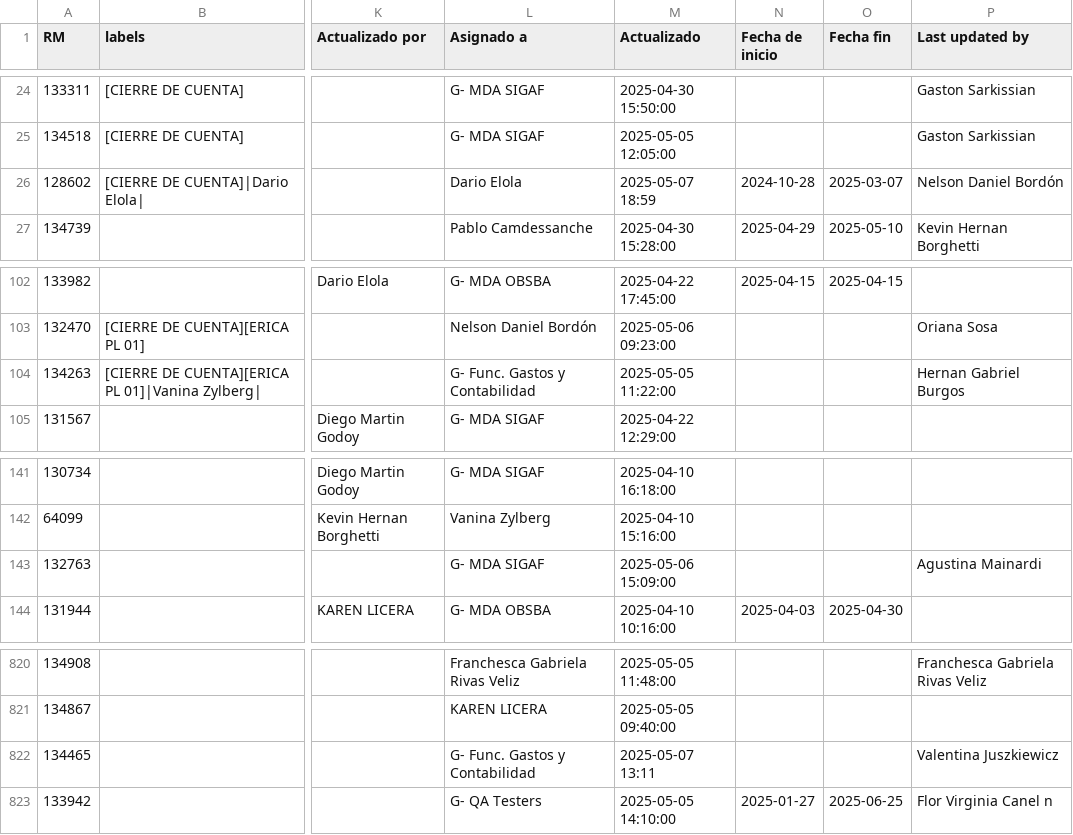
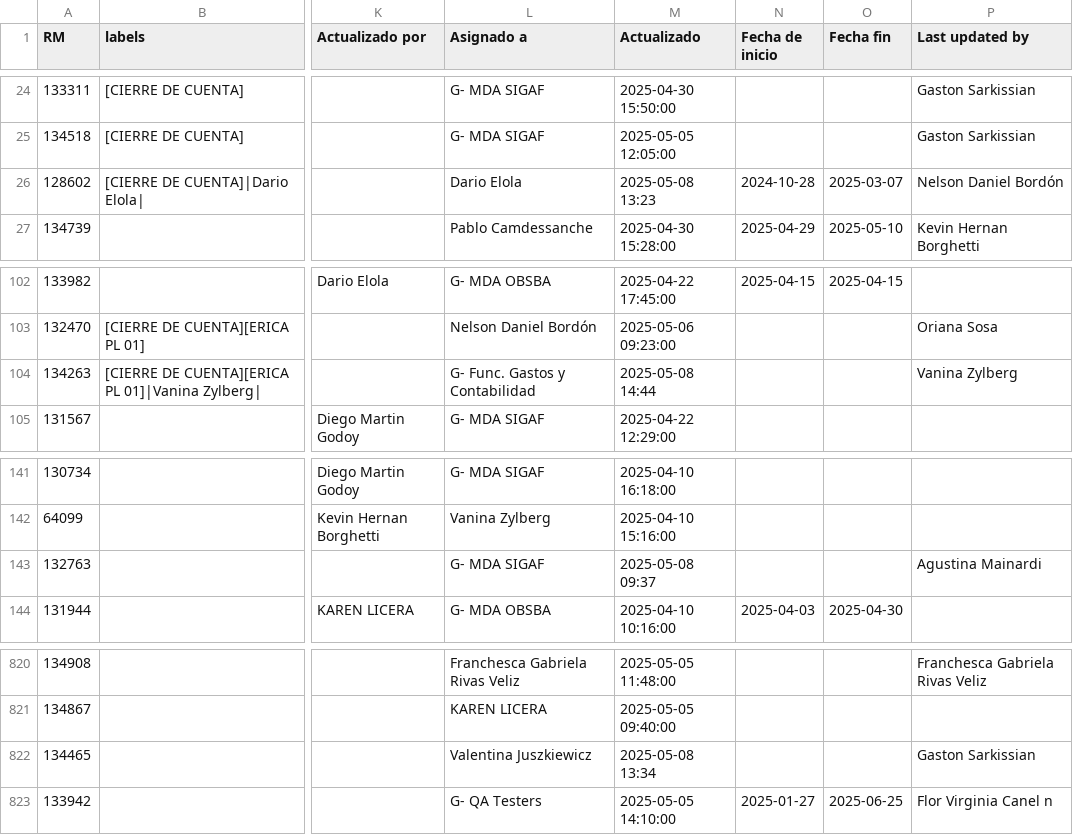
Before and after one commit to darioelola/Archivos, a CSV file: BD_RM.csv, drawn as a sheet; only a part is shown, gaps mark what is left out; the diff covers the shown part only; the diff names each change by its address in the sheet, - before the commit and + after, or states it on an @@ line.

```diff
--- a/BD_RM.csv
+++ b/BD_RM.csv
-M26 (Actualizado): 2025-05-07 18:59
+M26 (Actualizado): 2025-05-08 13:23
-M104 (Actualizado): 2025-05-05 11:22:00
+M104 (Actualizado): 2025-05-08 14:44
-P104 (Last updated by): Hernan Gabriel Burgos
+P104 (Last updated by): Vanina Zylberg
-M143 (Actualizado): 2025-05-06 15:09:00
+M143 (Actualizado): 2025-05-08 09:37
-L822 (Asignado a): G- Func. Gastos y Contabilidad
+L822 (Asignado a): Valentina Juszkiewicz
-M822 (Actualizado): 2025-05-07 13:11
+M822 (Actualizado): 2025-05-08 13:34
-P822 (Last updated by): Valentina Juszkiewicz
+P822 (Last updated by): Gaston Sarkissian
```
Also changed, not shown: 30 edited cells elsewhere in this file.
